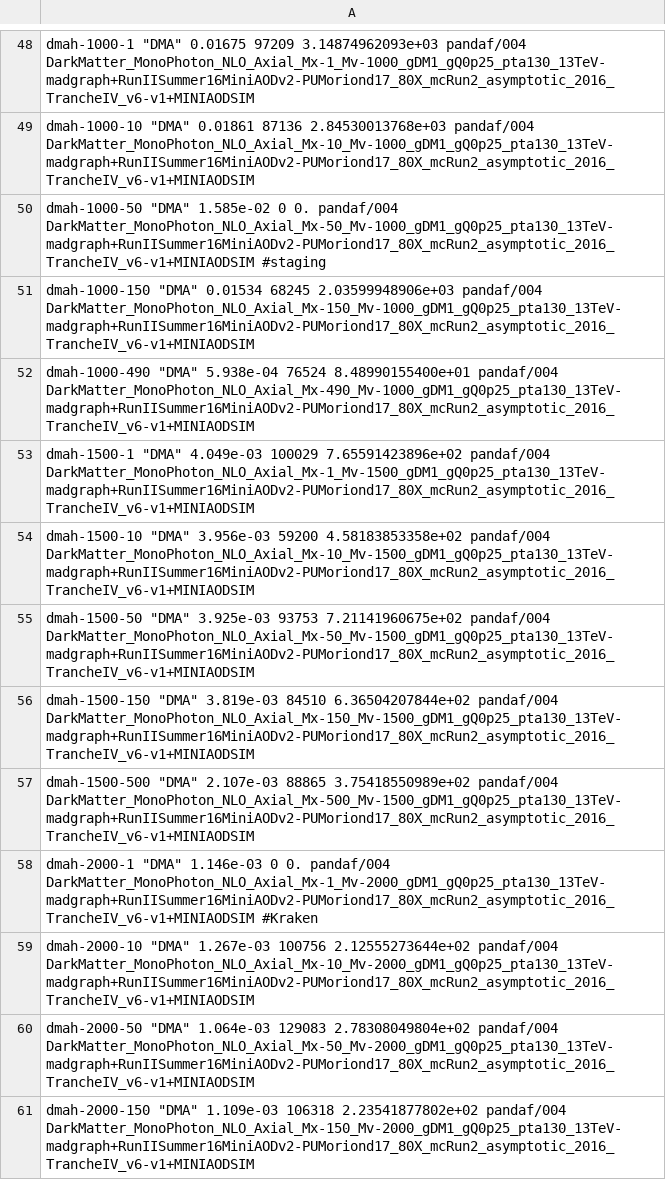
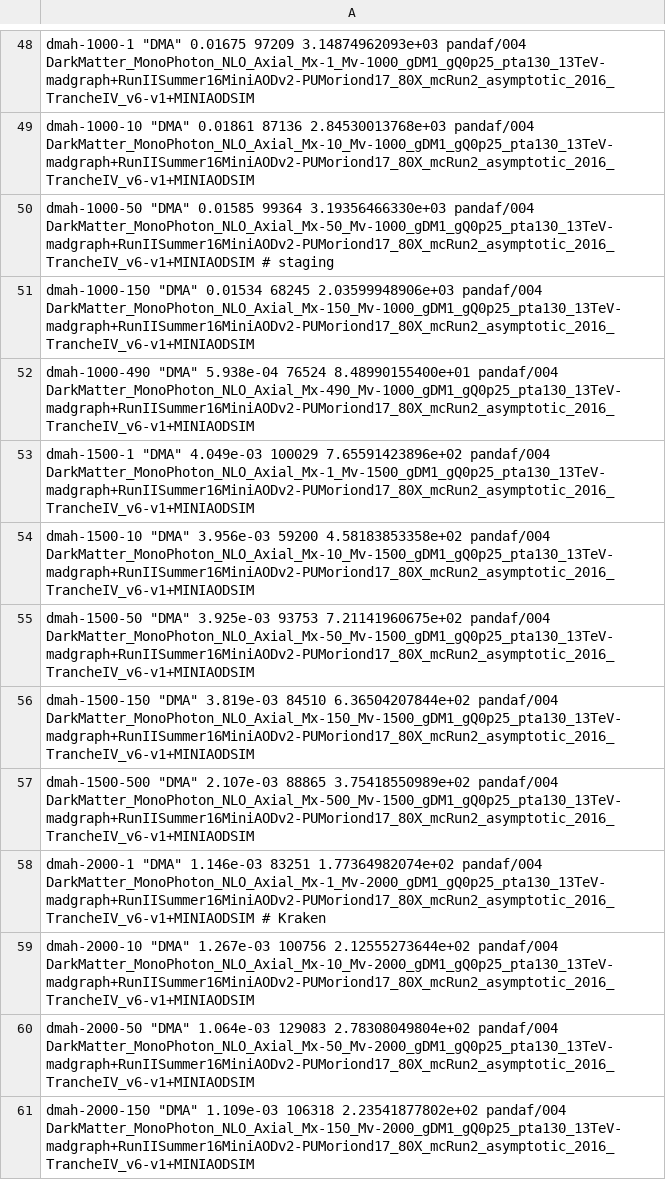
Before and after one commit to MiT-HEP/MonoX, a CSV file: monophoton/data/datasets_dma.csv, drawn as a sheet; only a part is shown, gaps mark what is left out.

```diff
--- a/monophoton/data/datasets_dma.csv
+++ b/monophoton/data/datasets_dma.csv
@@ -49,3 +49,3 @@ dmah-1000-1      "DMA"                               0.01675          97209
 dmah-1000-10     "DMA"                               0.01861          87136      2.84530013768e+03    pandaf/004   DarkMatter_MonoPhoton_NLO_Axial_Mx-10_Mv-1000_gDM1_gQ0p25_pta130_13TeV-madgraph+RunIISummer16MiniAODv2-PUMoriond17_80X_mcRun2_asymptotic_2016_TrancheIV_v6-v1+MINIAODSIM
-dmah-1000-50     "DMA"                               1.585e-02        0          0.                   pandaf/004   DarkMatter_MonoPhoton_NLO_Axial_Mx-50_Mv-1000_gDM1_gQ0p25_pta130_13TeV-madgraph+RunIISummer16MiniAODv2-PUMoriond17_80X_mcRun2_asymptotic_2016_TrancheIV_v6-v1+MINIAODSIM #staging
+dmah-1000-50     "DMA"                               0.01585          99364      3.19356466330e+03    pandaf/004   DarkMatter_MonoPhoton_NLO_Axial_Mx-50_Mv-1000_gDM1_gQ0p25_pta130_13TeV-madgraph+RunIISummer16MiniAODv2-PUMoriond17_80X_mcRun2_asymptotic_2016_TrancheIV_v6-v1+MINIAODSIM # staging
 dmah-1000-150    "DMA"                               0.01534          68245      2.03599948906e+03    pandaf/004   DarkMatter_MonoPhoton_NLO_Axial_Mx-150_Mv-1000_gDM1_gQ0p25_pta130_13TeV-madgraph+RunIISummer16MiniAODv2-PUMoriond17_80X_mcRun2_asymptotic_2016_TrancheIV_v6-v1+MINIAODSIM
@@ -57,3 +57,3 @@ dmah-1500-150    "DMA"                               3.819e-03        84510
 dmah-1500-500    "DMA"                               2.107e-03        88865      3.75418550989e+02    pandaf/004   DarkMatter_MonoPhoton_NLO_Axial_Mx-500_Mv-1500_gDM1_gQ0p25_pta130_13TeV-madgraph+RunIISummer16MiniAODv2-PUMoriond17_80X_mcRun2_asymptotic_2016_TrancheIV_v6-v1+MINIAODSIM
-dmah-2000-1      "DMA"                               1.146e-03        0          0.                   pandaf/004   DarkMatter_MonoPhoton_NLO_Axial_Mx-1_Mv-2000_gDM1_gQ0p25_pta130_13TeV-madgraph+RunIISummer16MiniAODv2-PUMoriond17_80X_mcRun2_asymptotic_2016_TrancheIV_v6-v1+MINIAODSIM #Kraken
+dmah-2000-1      "DMA"                               1.146e-03        83251      1.77364982074e+02    pandaf/004   DarkMatter_MonoPhoton_NLO_Axial_Mx-1_Mv-2000_gDM1_gQ0p25_pta130_13TeV-madgraph+RunIISummer16MiniAODv2-PUMoriond17_80X_mcRun2_asymptotic_2016_TrancheIV_v6-v1+MINIAODSIM # Kraken
 dmah-2000-10     "DMA"                               1.267e-03        100756     2.12555273644e+02    pandaf/004   DarkMatter_MonoPhoton_NLO_Axial_Mx-10_Mv-2000_gDM1_gQ0p25_pta130_13TeV-madgraph+RunIISummer16MiniAODv2-PUMoriond17_80X_mcRun2_asymptotic_2016_TrancheIV_v6-v1+MINIAODSIM
```
Also changed, not shown: monophoton/data/datasets_dmv.csv.
